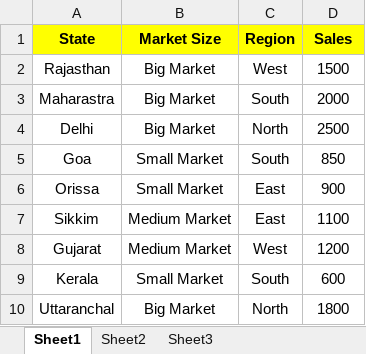
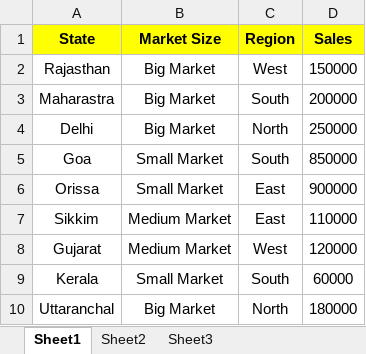
Before and after one commit to AnshMittal1811/Tableau, an Excel workbook: Data_sources/Coffee_Sales_Cafe.xlsx, sheet Sheet1, drawn as a sheet; values as stored, in another font and other column widths than the file's, no borders; the diff names each change by its address in the sheet, - before the commit and + after, or states it on an @@ line.

Commit message:
Calculated Fields and Data Hierarchies

```diff
--- a/Data_sources/Coffee_Sales_Cafe.xlsx (sheet Sheet1)
+++ b/Data_sources/Coffee_Sales_Cafe.xlsx (sheet Sheet1)
-D2 (Sales): 1500
+D2 (Sales): 150000
-D3 (Sales): 2000
+D3 (Sales): 200000
-D4 (Sales): 2500
+D4 (Sales): 250000
-D5 (Sales): 850
+D5 (Sales): 850000
-D6 (Sales): 900
+D6 (Sales): 900000
-D7 (Sales): 1100
+D7 (Sales): 110000
-D8 (Sales): 1200
+D8 (Sales): 120000
-D9 (Sales): 600
+D9 (Sales): 60000
-D10 (Sales): 1800
+D10 (Sales): 180000
```
Also changed, not shown: 7 other files.
